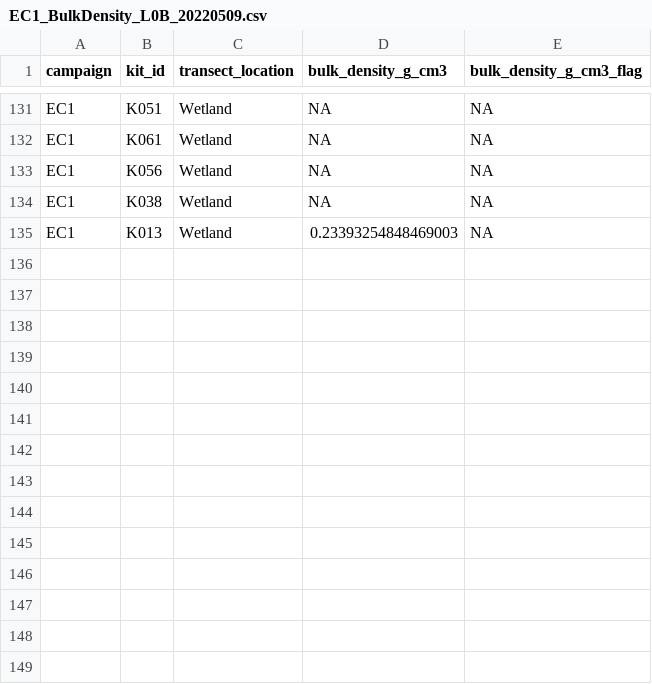
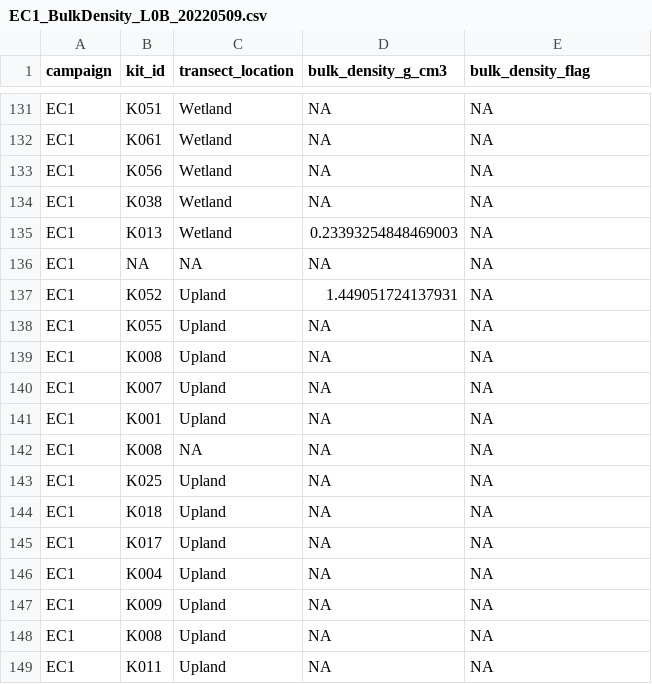
Before and after one commit to COMPASS-DOE/EXCHANGE, a CSV file: Data/Processed/EC1_BulkDensity_L0B_20220509.csv, drawn as a sheet; only a part is shown, gaps mark what is left out; the diff names each change by its address in the sheet, - before the commit and + after, or states it on an @@ line.

```diff
--- a/Data/Processed/EC1_BulkDensity_L0B_20220509.csv
+++ b/Data/Processed/EC1_BulkDensity_L0B_20220509.csv
-E1: bulk_density_g_cm3_flag
+E1: bulk_density_flag
+row 136: EC1 | NA | NA | NA | NA
+row 137: EC1 | K052 | Upland | 1.449051724137931 | NA
+row 138: EC1 | K055 | Upland | NA | NA
+row 139: EC1 | K008 | Upland | NA | NA
+row 140: EC1 | K007 | Upland | NA | NA
+row 141: EC1 | K001 | Upland | NA | NA
+row 142: EC1 | K008 | NA | NA | NA
+row 143: EC1 | K025 | Upland | NA | NA
+row 144: EC1 | K018 | Upland | NA | NA
+row 145: EC1 | K017 | Upland | NA | NA
+row 146: EC1 | K004 | Upland | NA | NA
+row 147: EC1 | K009 | Upland | NA | NA
+row 148: EC1 | K008 | Upland | NA | NA
+row 149: EC1 | K011 | Upland | NA | NA
```
Also changed, not shown: Data/Processed/EC1_GWC_L0B_20220509.csv, Data/Processed/EC1_LOI_L0B_20220509.csv, 10 other files.
